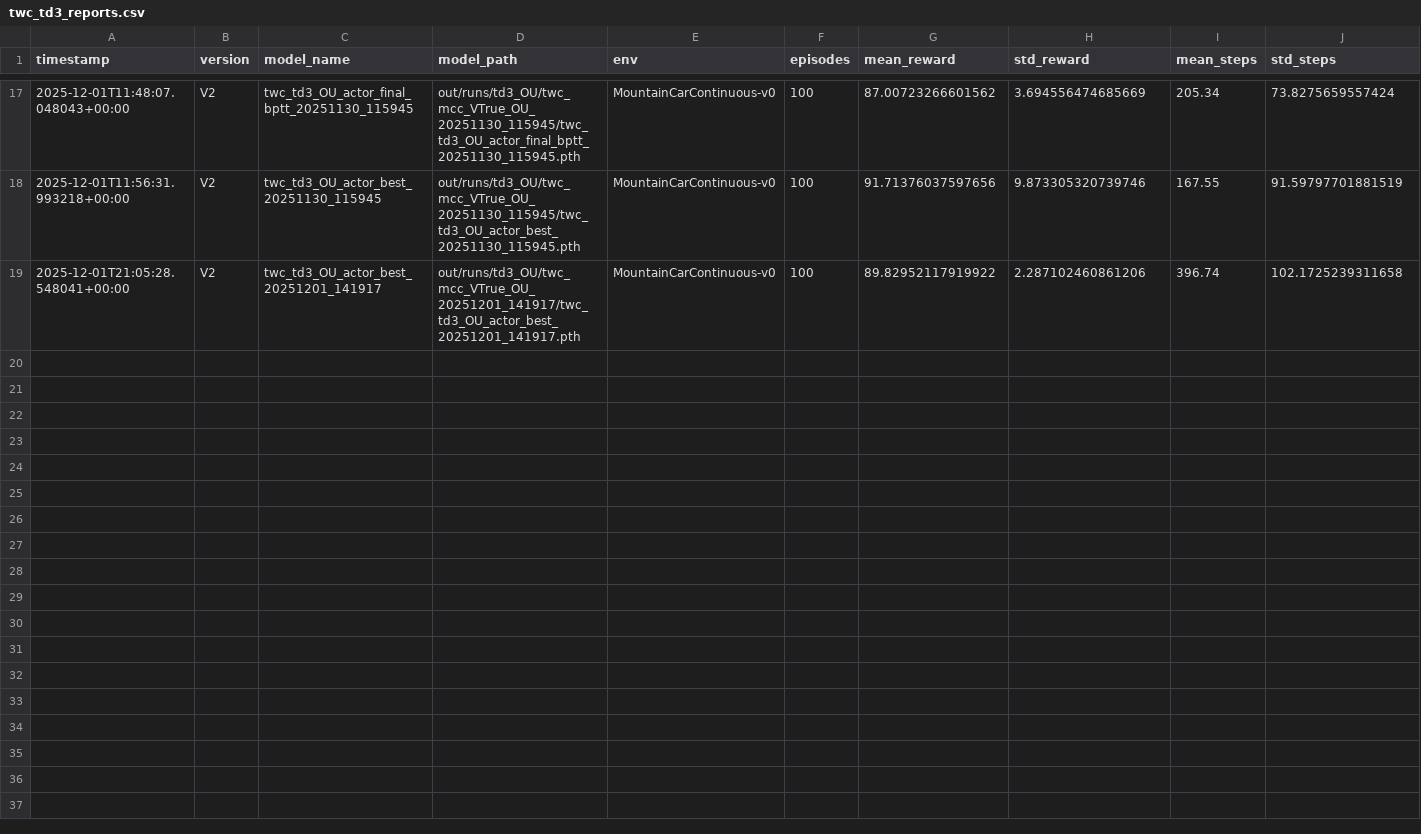
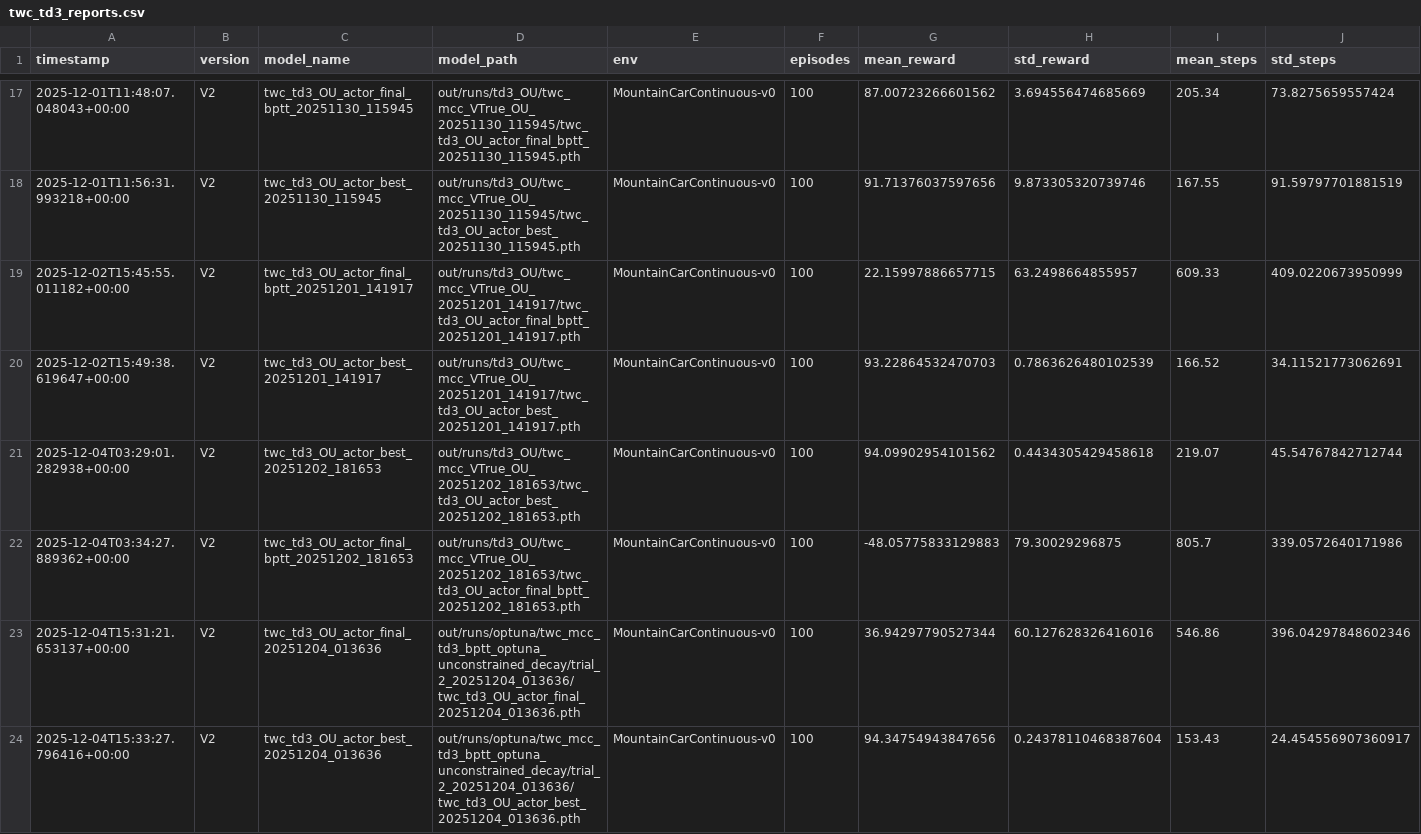
Before and after one commit to AdolfoBanchio/PyURI, a CSV file: out/reports/twc_td3_reports.csv, drawn as a sheet; only a part is shown, gaps mark what is left out; removed rows and columns are numbered as before the commit, all else as after; rows hold the shown columns only; the diff names each change by its address in the sheet, - before the commit and + after, or states it on an @@ line.

Commit message:
new solution and optuna script updated, also removed not used methods (not BPTT related)

```diff
--- a/out/reports/twc_td3_reports.csv
+++ b/out/reports/twc_td3_reports.csv
-row 19: 2025-12-01T21:05:28.548041+00:00 | V2 | twc_td3_OU_actor_best_20251201_141917 | out/runs/td3_OU/twc_mcc_VTrue_OU_20251201_141917/twc_td3_OU_actor_best_20251201_141917.pth | MountainCarContinuous-v0 | 100 | 89.82952117919922 | 2.287102460861206 | 396.74 | 102.1725239311658
+row 19: 2025-12-02T15:45:55.011182+00:00 | V2 | twc_td3_OU_actor_final_bptt_20251201_141917 | out/runs/td3_OU/twc_mcc_VTrue_OU_20251201_141917/twc_td3_OU_actor_final_bptt_20251201_141917.pth | MountainCarContinuous-v0 | 100 | 22.15997886657715 | 63.2498664855957 | 609.33 | 409.0220673950999
+row 20: 2025-12-02T15:49:38.619647+00:00 | V2 | twc_td3_OU_actor_best_20251201_141917 | out/runs/td3_OU/twc_mcc_VTrue_OU_20251201_141917/twc_td3_OU_actor_best_20251201_141917.pth | MountainCarContinuous-v0 | 100 | 93.22864532470703 | 0.7863626480102539 | 166.52 | 34.11521773062691
+row 21: 2025-12-04T03:29:01.282938+00:00 | V2 | twc_td3_OU_actor_best_20251202_181653 | out/runs/td3_OU/twc_mcc_VTrue_OU_20251202_181653/twc_td3_OU_actor_best_20251202_181653.pth | MountainCarContinuous-v0 | 100 | 94.09902954101562 | 0.4434305429458618 | 219.07 | 45.54767842712744
+row 22: 2025-12-04T03:34:27.889362+00:00 | V2 | twc_td3_OU_actor_final_bptt_20251202_181653 | out/runs/td3_OU/twc_mcc_VTrue_OU_20251202_181653/twc_td3_OU_actor_final_bptt_20251202_181653.pth | MountainCarContinuous-v0 | 100 | -48.05775833129883 | 79.30029296875 | 805.7 | 339.0572640171986
+row 23: 2025-12-04T15:31:21.653137+00:00 | V2 | twc_td3_OU_actor_final_20251204_013636 | out/runs/optuna/twc_mcc_td3_bptt_optuna_unconstrained_decay/trial_2_20251204_013636/twc_td3_OU_actor_final_20251204_013636.pth | MountainCarContinuous-v0 | 100 | 36.94297790527344 | 60.127628326416016 | 546.86 | 396.04297848602346
+row 24: 2025-12-04T15:33:27.796416+00:00 | V2 | twc_td3_OU_actor_best_20251204_013636 | out/runs/optuna/twc_mcc_td3_bptt_optuna_unconstrained_decay/trial_2_20251204_013636/twc_td3_OU_actor_best_20251204_013636.pth | MountainCarContinuous-v0 | 100 | 94.34754943847656 | 0.24378110468387604 | 153.43 | 24.454556907360917
```
Also changed, not shown: 24 other files.
